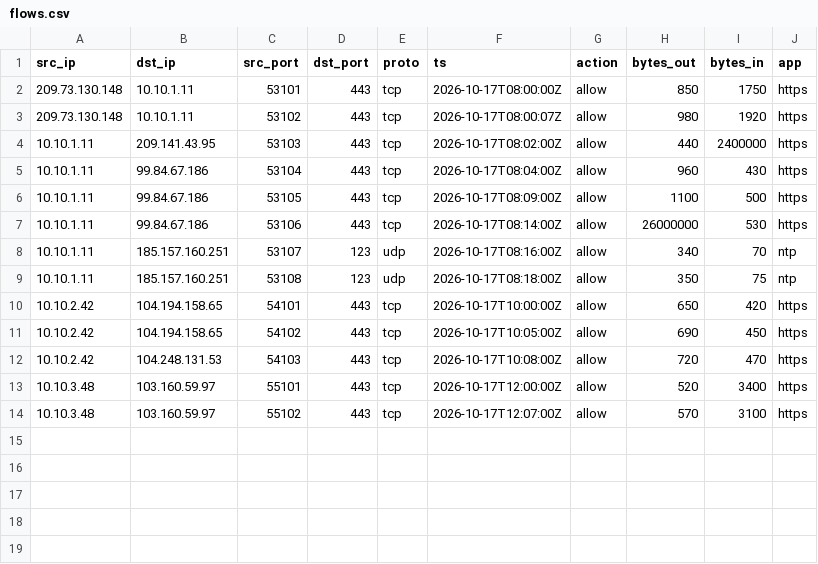
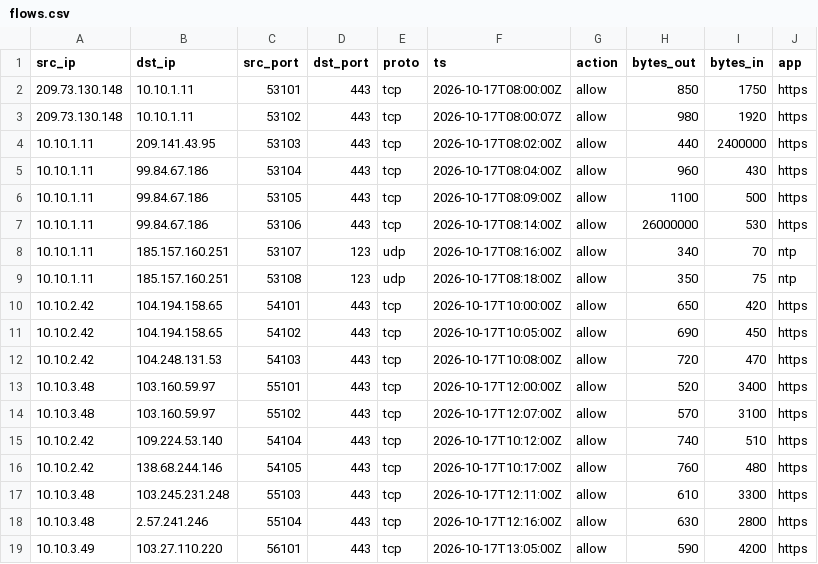
Before and after one commit to bayanilla/vulnscope_MAX, a CSV file: demo/large_mucaro_case/flows.csv, drawn as a sheet.

```diff
--- a/demo/large_mucaro_case/flows.csv
+++ b/demo/large_mucaro_case/flows.csv
@@ -14 +14,6 @@ src_ip,dst_ip,src_port,dst_port,proto,ts,action,bytes_out,bytes_in,app
 10.10.3.48,103.160.59.97,55102,443,tcp,2026-10-17T12:07:00Z,allow,570,3100,https
+10.10.2.42,109.224.53.140,54104,443,tcp,2026-10-17T10:12:00Z,allow,740,510,https
+10.10.2.42,138.68.244.146,54105,443,tcp,2026-10-17T10:17:00Z,allow,760,480,https
+10.10.3.48,103.245.231.248,55103,443,tcp,2026-10-17T12:11:00Z,allow,610,3300,https
+10.10.3.48,2.57.241.246,55104,443,tcp,2026-10-17T12:16:00Z,allow,630,2800,https
+10.10.3.49,103.27.110.220,56101,443,tcp,2026-10-17T13:05:00Z,allow,590,4200,https
```
Also changed, not shown: demo/large_mucaro_archive.csv, 17 other files.
